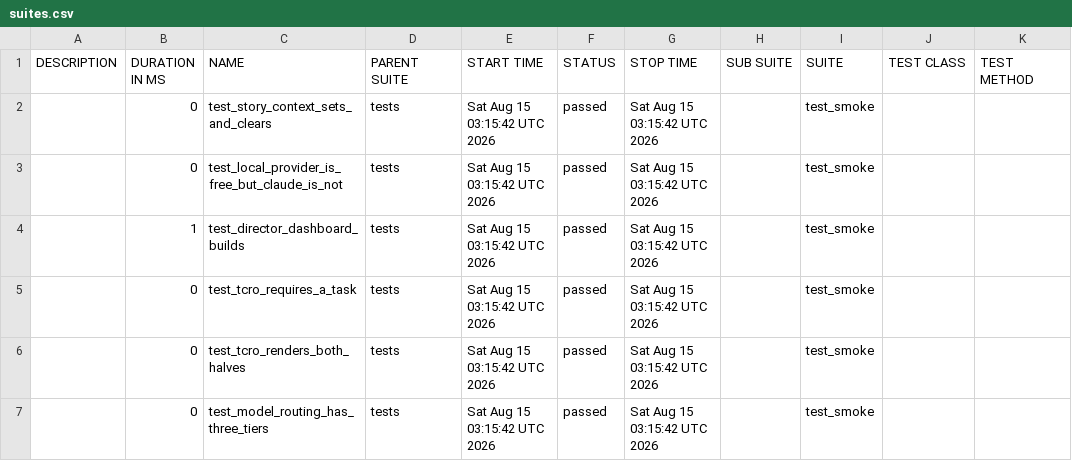
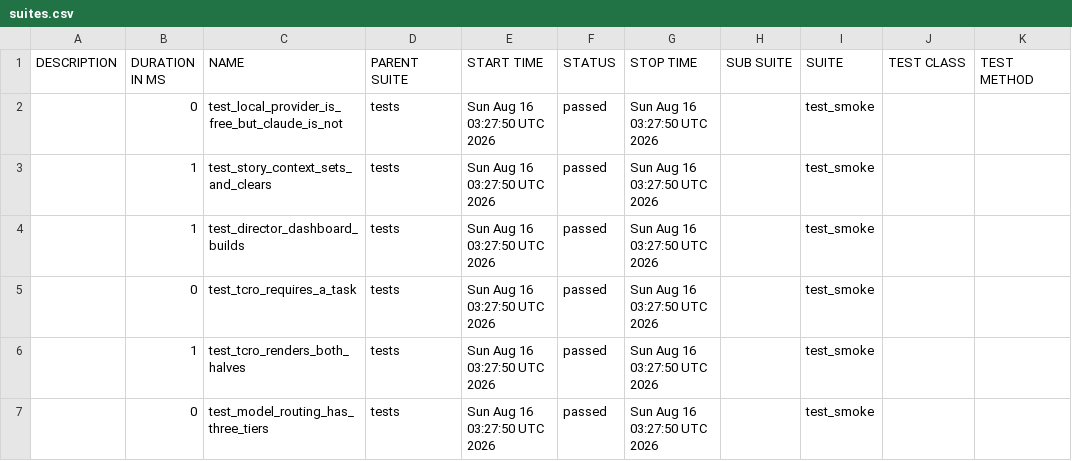
Before and after one commit to Anandraj-pro/OmniTest-AI, a CSV file: data/suites.csv, drawn as a sheet.

```diff
--- a/data/suites.csv
+++ b/data/suites.csv
@@ -1,7 +1,7 @@
 "DESCRIPTION","DURATION IN MS","NAME","PARENT SUITE","START TIME","STATUS","STOP TIME","SUB SUITE","SUITE","TEST CLASS","TEST METHOD"
-"","0","test_story_context_sets_and_clears","tests","Sat Aug 15 03:15:42 UTC 2026","passed","Sat Aug 15 03:15:42 UTC 2026","","test_smoke","",""
-"","0","test_local_provider_is_free_but_claude_is_not","tests","Sat Aug 15 03:15:42 UTC 2026","passed","Sat Aug 15 03:15:42 UTC 2026","","test_smoke","",""
-"","1","test_director_dashboard_builds","tests","Sat Aug 15 03:15:42 UTC 2026","passed","Sat Aug 15 03:15:42 UTC 2026","","test_smoke","",""
-"","0","test_tcro_requires_a_task","tests","Sat Aug 15 03:15:42 UTC 2026","passed","Sat Aug 15 03:15:42 UTC 2026","","test_smoke","",""
-"","0","test_tcro_renders_both_halves","tests","Sat Aug 15 03:15:42 UTC 2026","passed","Sat Aug 15 03:15:42 UTC 2026","","test_smoke","",""
-"","0","test_model_routing_has_three_tiers","tests","Sat Aug 15 03:15:42 UTC 2026","passed","Sat Aug 15 03:15:42 UTC 2026","","test_smoke","",""
+"","0","test_local_provider_is_free_but_claude_is_not","tests","Sun Aug 16 03:27:50 UTC 2026","passed","Sun Aug 16 03:27:50 UTC 2026","","test_smoke","",""
+"","1","test_story_context_sets_and_clears","tests","Sun Aug 16 03:27:50 UTC 2026","passed","Sun Aug 16 03:27:50 UTC 2026","","test_smoke","",""
+"","1","test_director_dashboard_builds","tests","Sun Aug 16 03:27:50 UTC 2026","passed","Sun Aug 16 03:27:50 UTC 2026","","test_smoke","",""
+"","0","test_tcro_requires_a_task","tests","Sun Aug 16 03:27:50 UTC 2026","passed","Sun Aug 16 03:27:50 UTC 2026","","test_smoke","",""
+"","1","test_tcro_renders_both_halves","tests","Sun Aug 16 03:27:50 UTC 2026","passed","Sun Aug 16 03:27:50 UTC 2026","","test_smoke","",""
+"","0","test_model_routing_has_three_tiers","tests","Sun Aug 16 03:27:50 UTC 2026","passed","Sun Aug 16 03:27:50 UTC 2026","","test_smoke","",""
```
Also changed, not shown: 26 other files.
